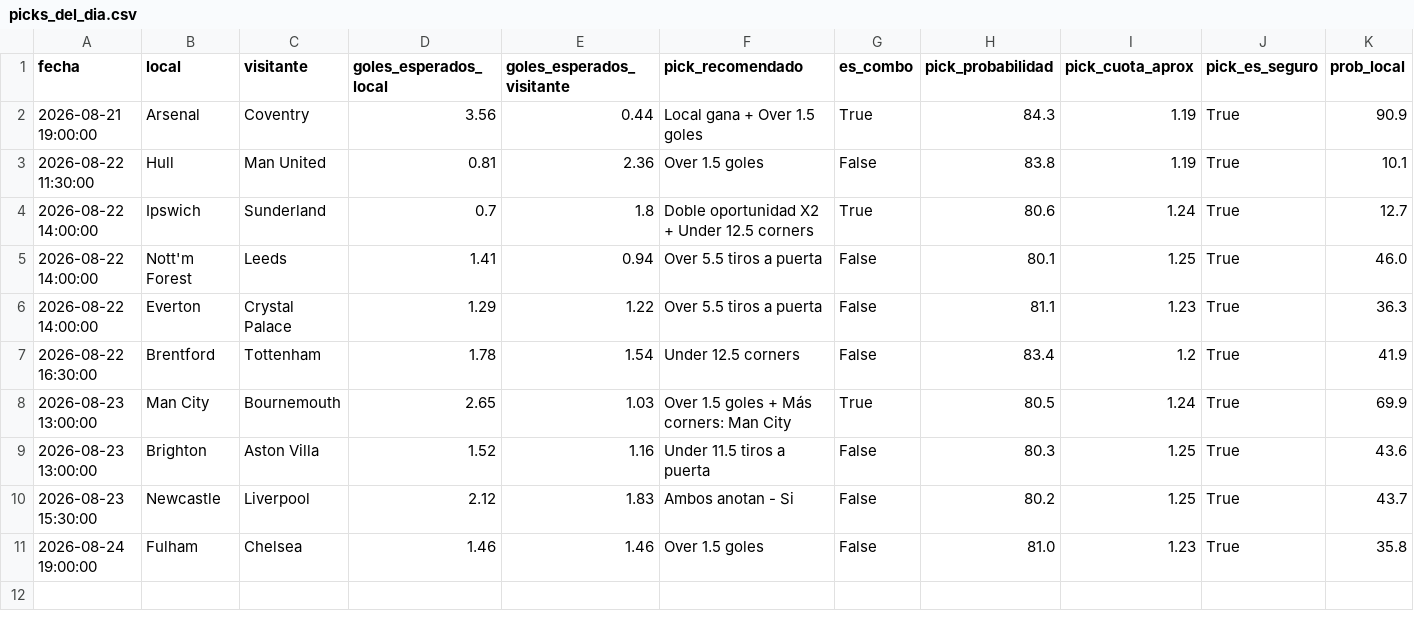
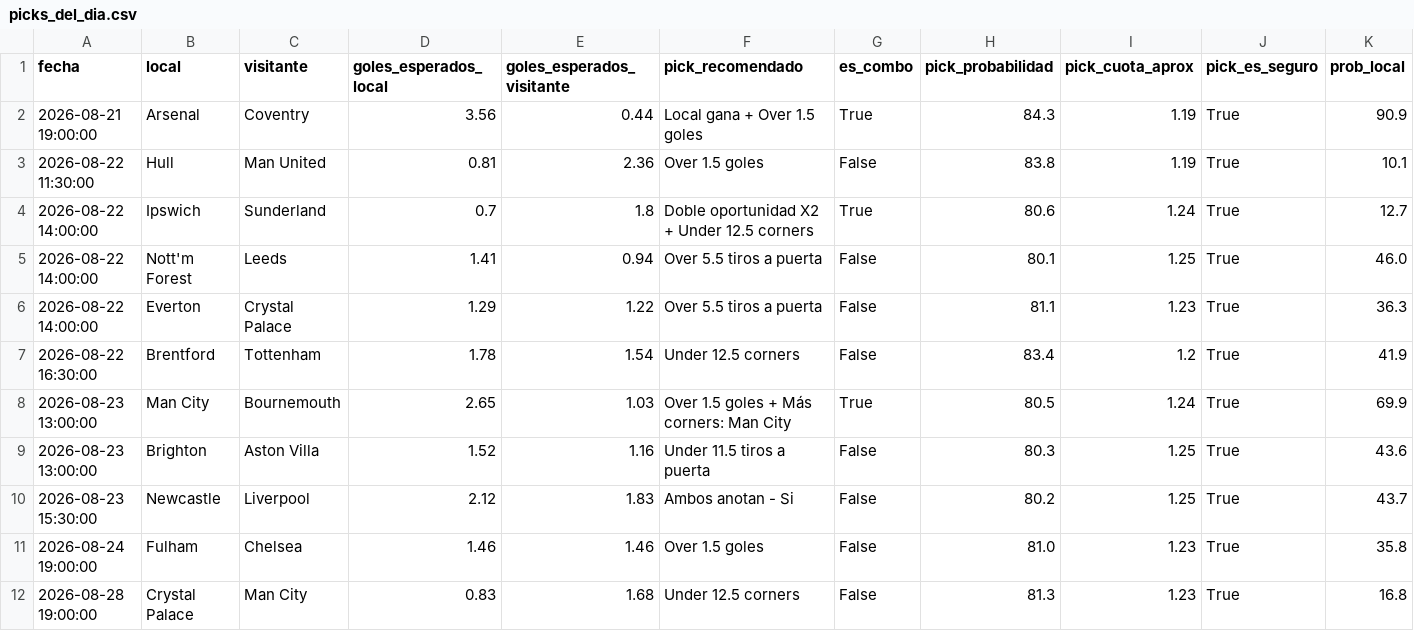
Before and after one commit to hectormera4-dotcom/premier-picks, a CSV file: picks_del_dia.csv, drawn as a sheet; only a part is shown; rows hold the shown columns only; the diff names each change by its address in the sheet, - before the commit and + after, or states it on an @@ line.

```diff
--- a/picks_del_dia.csv
+++ b/picks_del_dia.csv
+row 12: 2026-08-28 19:00:00 | Crystal Palace | Man City | 0.83 | 1.68 | Under 12.5 corners | False | 81.3 | 1.23 | True | 16.8
```
Also changed, not shown: 1 other file.
